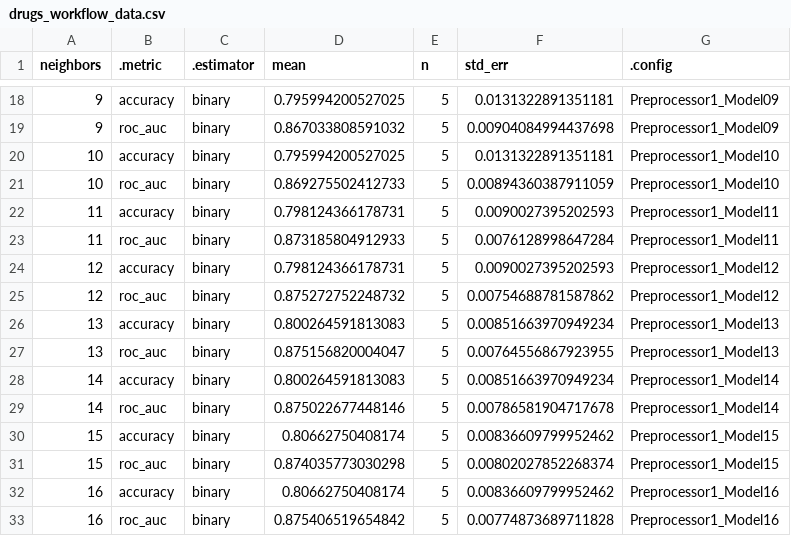
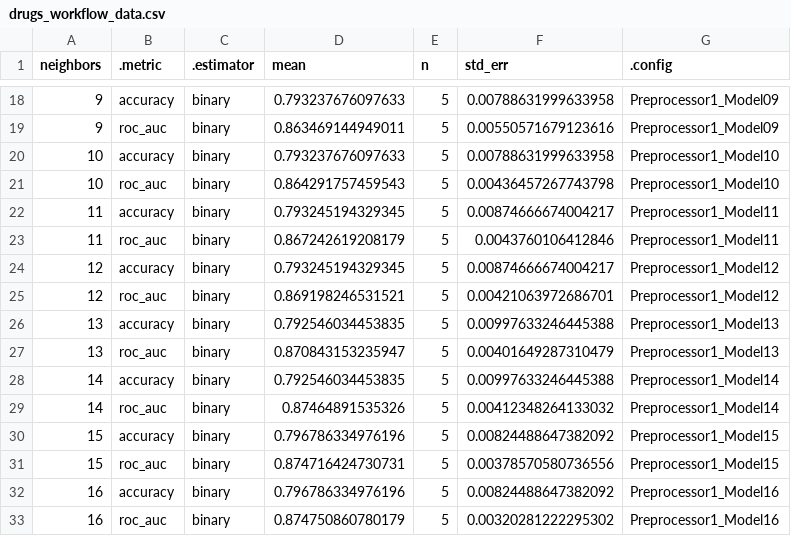
Before and after one commit to DSCI-310-2023/dsci-310-group-05, a CSV file: data/drugs_workflow_data.csv, drawn as a sheet; only a part is shown, gaps mark what is left out; the diff covers the shown part only.

```diff
--- a/data/drugs_workflow_data.csv
+++ b/data/drugs_workflow_data.csv
@@ -18,16 +18,16 @@
-9,"accuracy","binary",0.795994200527025,5,0.0131322891351181,"Preprocessor1_Model09"
-9,"roc_auc","binary",0.867033808591032,5,0.00904084994437698,"Preprocessor1_Model09"
-10,"accuracy","binary",0.795994200527025,5,0.0131322891351181,"Preprocessor1_Model10"
-10,"roc_auc","binary",0.869275502412733,5,0.00894360387911059,"Preprocessor1_Model10"
-11,"accuracy","binary",0.798124366178731,5,0.0090027395202593,"Preprocessor1_Model11"
-11,"roc_auc","binary",0.873185804912933,5,0.0076128998647284,"Preprocessor1_Model11"
-12,"accuracy","binary",0.798124366178731,5,0.0090027395202593,"Preprocessor1_Model12"
-12,"roc_auc","binary",0.875272752248732,5,0.00754688781587862,"Preprocessor1_Model12"
-13,"accuracy","binary",0.800264591813083,5,0.00851663970949234,"Preprocessor1_Model13"
-13,"roc_auc","binary",0.875156820004047,5,0.00764556867923955,"Preprocessor1_Model13"
-14,"accuracy","binary",0.800264591813083,5,0.00851663970949234,"Preprocessor1_Model14"
-14,"roc_auc","binary",0.875022677448146,5,0.00786581904717678,"Preprocessor1_Model14"
-15,"accuracy","binary",0.80662750408174,5,0.00836609799952462,"Preprocessor1_Model15"
-15,"roc_auc","binary",0.874035773030298,5,0.00802027852268374,"Preprocessor1_Model15"
-16,"accuracy","binary",0.80662750408174,5,0.00836609799952462,"Preprocessor1_Model16"
-16,"roc_auc","binary",0.875406519654842,5,0.00774873689711828,"Preprocessor1_Model16"
+9,"accuracy","binary",0.793237676097633,5,0.00788631999633958,"Preprocessor1_Model09"
+9,"roc_auc","binary",0.863469144949011,5,0.00550571679123616,"Preprocessor1_Model09"
+10,"accuracy","binary",0.793237676097633,5,0.00788631999633958,"Preprocessor1_Model10"
+10,"roc_auc","binary",0.864291757459543,5,0.00436457267743798,"Preprocessor1_Model10"
+11,"accuracy","binary",0.793245194329345,5,0.00874666674004217,"Preprocessor1_Model11"
+11,"roc_auc","binary",0.867242619208179,5,0.0043760106412846,"Preprocessor1_Model11"
+12,"accuracy","binary",0.793245194329345,5,0.00874666674004217,"Preprocessor1_Model12"
+12,"roc_auc","binary",0.869198246531521,5,0.00421063972686701,"Preprocessor1_Model12"
+13,"accuracy","binary",0.792546034453835,5,0.00997633246445388,"Preprocessor1_Model13"
+13,"roc_auc","binary",0.870843153235947,5,0.00401649287310479,"Preprocessor1_Model13"
+14,"accuracy","binary",0.792546034453835,5,0.00997633246445388,"Preprocessor1_Model14"
+14,"roc_auc","binary",0.87464891535326,5,0.00412348264133032,"Preprocessor1_Model14"
+15,"accuracy","binary",0.796786334976196,5,0.00824488647382092,"Preprocessor1_Model15"
+15,"roc_auc","binary",0.874716424730731,5,0.00378570580736556,"Preprocessor1_Model15"
+16,"accuracy","binary",0.796786334976196,5,0.00824488647382092,"Preprocessor1_Model16"
+16,"roc_auc","binary",0.874750860780179,5,0.00320281222295302,"Preprocessor1_Model16"
```
Also changed, not shown: 88 edited cells elsewhere in this file, data/results_data.csv, data/standardized_training_data.csv, 8 other files.
